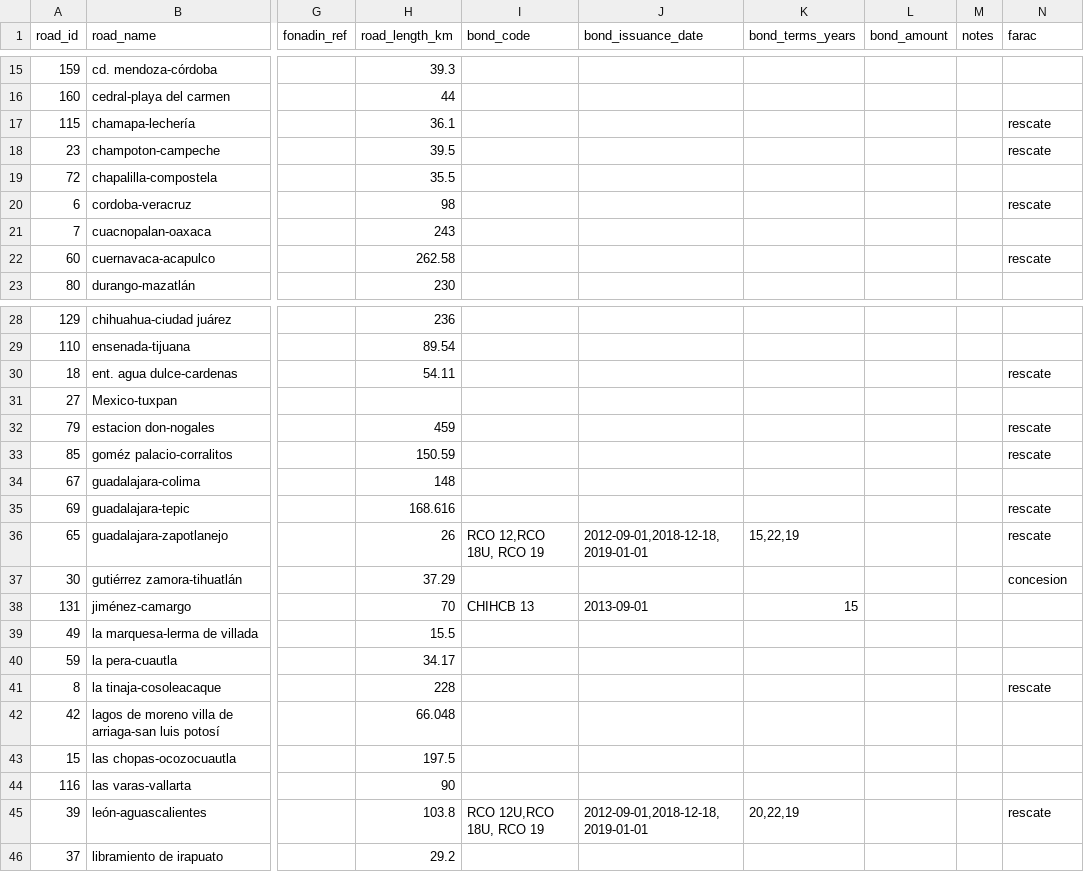
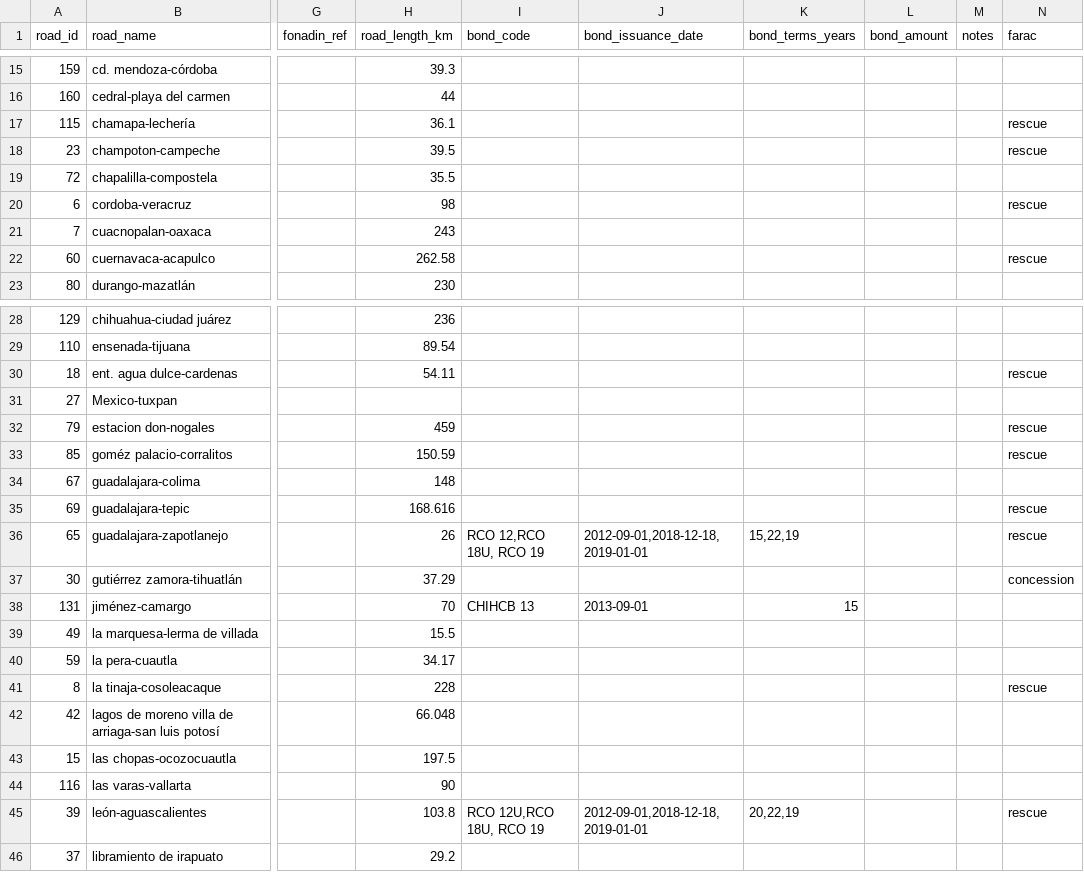
Before and after one commit to elaeon/tollbooth_etc_mx, a CSV file: data/tables/2026/roads.csv, drawn as a sheet; only a part is shown, gaps mark what is left out; the diff covers the shown part only; the diff names each change by its address in the sheet, - before the commit and + after, or states it on an @@ line.

Commit message:
update data and report growth

```diff
--- a/data/tables/2026/roads.csv
+++ b/data/tables/2026/roads.csv
-N17:N18 (farac): rescate
+N17:N18 (farac): rescue
-N20 (farac): rescate
+N20 (farac): rescue
-N22 (farac): rescate
+N22 (farac): rescue
-N30 (farac): rescate
+N30 (farac): rescue
-N32:N33 (farac): rescate
+N32:N33 (farac): rescue
-N35:N36 (farac): rescate
+N35:N36 (farac): rescue
-N37 (farac): concesion
+N37 (farac): concession
-N41 (farac): rescate
+N41 (farac): rescue
-N45 (farac): rescate
+N45 (farac): rescue
```
Also changed, not shown: 23 edited cells elsewhere in this file, 1 other file.
